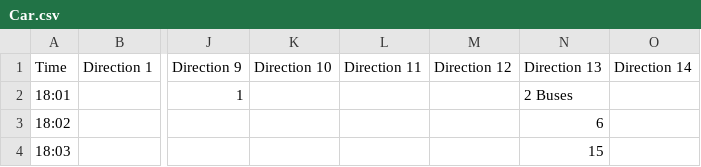
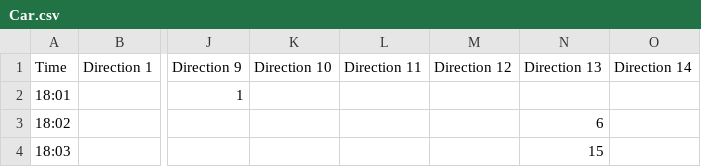
Before and after one commit to faseelmo/scientific_practice_plots, a CSV file: Data/Exp3/Car.csv, drawn as a sheet; only a part is shown, gaps mark what is left out; the diff names each change by its address in the sheet, - before the commit and + after, or states it on an @@ line.

```diff
--- a/Data/Exp3/Car.csv
+++ b/Data/Exp3/Car.csv
-N2 (Direction 13): 2 Buses
+N2 (Direction 13): (empty)
```
Also changed, not shown: Data/Exp2/Bus.csv, Data/Exp2/Tram.csv, 2 other files.
